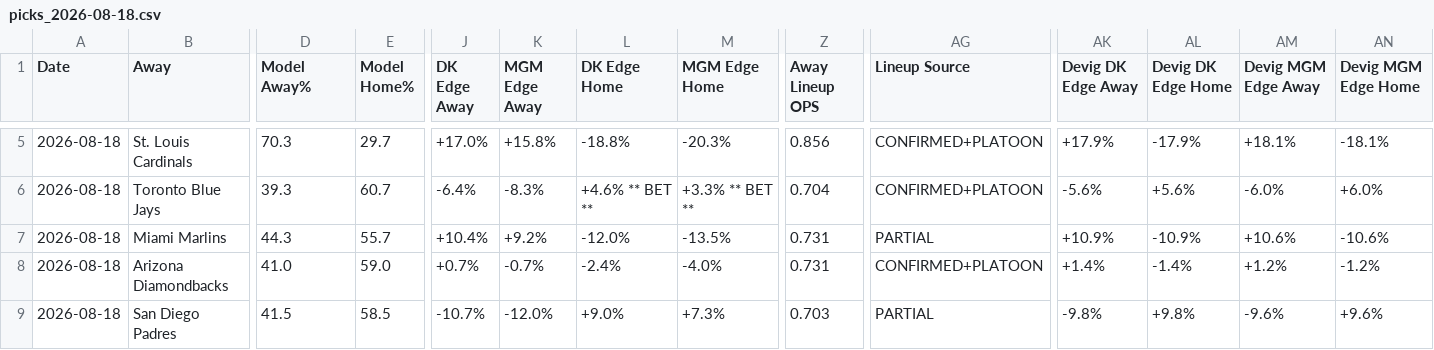
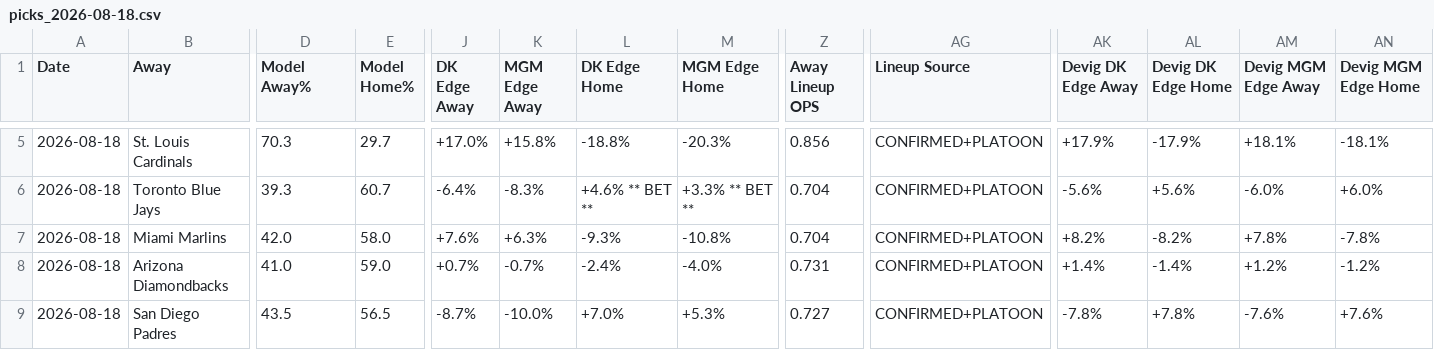
Before and after one commit to myles00price/baseball-model, a CSV file: picks_2026-08-18.csv, drawn as a sheet; only a part is shown, gaps mark what is left out; the diff covers the shown part only; the diff names each change by its address in the sheet, - before the commit and + after, or states it on an @@ line.

Commit message:
lineup lock update 2026-08-18

```diff
--- a/picks_2026-08-18.csv
+++ b/picks_2026-08-18.csv
-D7 (Model Away%): 44.3
+D7 (Model Away%): 42.0
-E7 (Model Home%): 55.7
+E7 (Model Home%): 58.0
-J7 (DK Edge Away): +10.4%
+J7 (DK Edge Away): +7.6%
-K7 (MGM Edge Away): +9.2%
+K7 (MGM Edge Away): +6.3%
-L7 (DK Edge Home): -12.0%
+L7 (DK Edge Home): -9.3%
-M7 (MGM Edge Home): -13.5%
+M7 (MGM Edge Home): -10.8%
-Z7 (Away Lineup OPS): 0.731
+Z7 (Away Lineup OPS): 0.704
-AG7 (Lineup Source): PARTIAL
+AG7 (Lineup Source): CONFIRMED+PLATOON
-AK7 (Devig DK Edge Away): +10.9%
+AK7 (Devig DK Edge Away): +8.2%
-AL7 (Devig DK Edge Home): -10.9%
+AL7 (Devig DK Edge Home): -8.2%
-AM7 (Devig MGM Edge Away): +10.6%
+AM7 (Devig MGM Edge Away): +7.8%
-AN7 (Devig MGM Edge Home): -10.6%
+AN7 (Devig MGM Edge Home): -7.8%
-D9 (Model Away%): 41.5
+D9 (Model Away%): 43.5
-E9 (Model Home%): 58.5
+E9 (Model Home%): 56.5
-J9 (DK Edge Away): -10.7%
+J9 (DK Edge Away): -8.7%
-K9 (MGM Edge Away): -12.0%
+K9 (MGM Edge Away): -10.0%
-L9 (DK Edge Home): +9.0%
+L9 (DK Edge Home): +7.0%
-M9 (MGM Edge Home): +7.3%
+M9 (MGM Edge Home): +5.3%
-Z9 (Away Lineup OPS): 0.703
+Z9 (Away Lineup OPS): 0.727
-AG9 (Lineup Source): PARTIAL
+AG9 (Lineup Source): CONFIRMED+PLATOON
-AK9 (Devig DK Edge Away): -9.8%
+AK9 (Devig DK Edge Away): -7.8%
-AL9 (Devig DK Edge Home): +9.8%
+AL9 (Devig DK Edge Home): +7.8%
-AM9 (Devig MGM Edge Away): -9.6%
+AM9 (Devig MGM Edge Away): -7.6%
-AN9 (Devig MGM Edge Home): +9.6%
+AN9 (Devig MGM Edge Home): +7.6%
```
Also changed, not shown: 96 edited cells elsewhere in this file, 7 other files.
